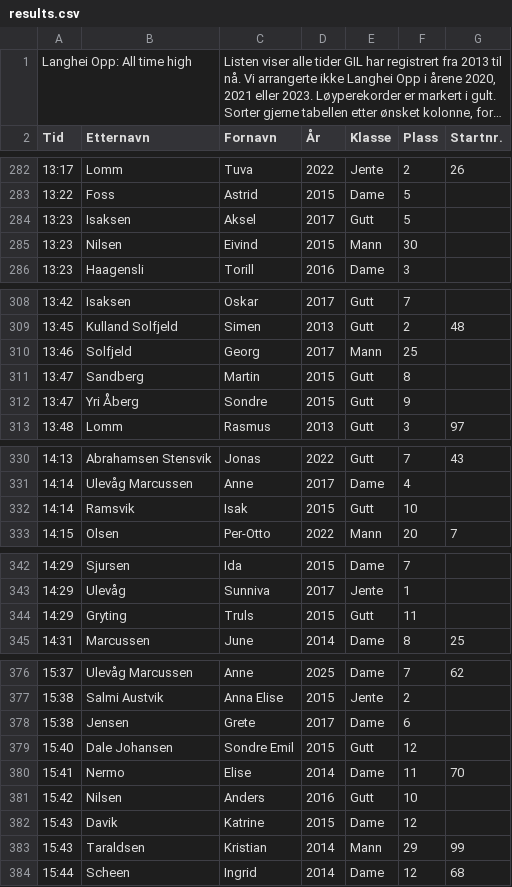
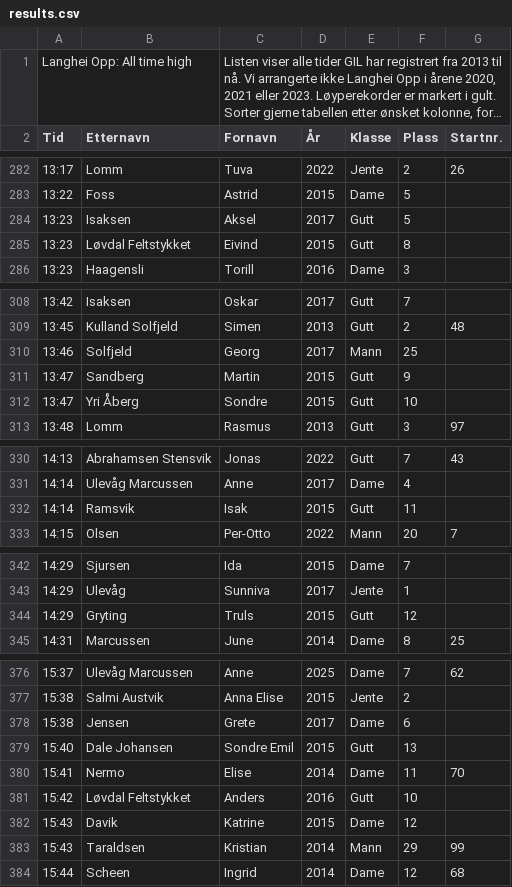
Before and after one commit to erlend3000/langhei-opp, a CSV file: src/data/results.csv, drawn as a sheet; only a part is shown, gaps mark what is left out; long unchanged cells end in …; the diff covers the shown part only.

```diff
--- a/src/data/results.csv
+++ b/src/data/results.csv
@@ -284,3 +284,3 @@ Tid,Etternavn,Fornavn,År,Klasse,Plass,Startnr.
 13:23,Isaksen,Aksel,2017,Gutt,5,
-13:23,Nilsen,Eivind ,2015,Mann,30,
+13:23,Løvdal Feltstykket,Eivind,2015,Gutt,8,
 13:23,Haagensli,Torill,2016,Dame,3,
@@ -310,4 +310,4 @@ Tid,Etternavn,Fornavn,År,Klasse,Plass,Startnr.
 13:46,Solfjeld,Georg,2017,Mann,25,
-13:47,Sandberg,Martin,2015,Gutt,8,
-13:47,Yri Åberg,Sondre,2015,Gutt,9,
+13:47,Sandberg,Martin,2015,Gutt,9,
+13:47,Yri Åberg,Sondre,2015,Gutt,10,
 13:48,Lomm,Rasmus,2013,Gutt,3,97
@@ -331,3 +331,3 @@ Tid,Etternavn,Fornavn,År,Klasse,Plass,Startnr.
 14:14,Ulevåg Marcussen,Anne,2017,Dame,4,
-14:14,Ramsvik,Isak,2015,Gutt,10,
+14:14,Ramsvik,Isak,2015,Gutt,11,
 14:15,Olsen,Per-Otto,2022,Mann,20,7
@@ -343,3 +343,3 @@ Tid,Etternavn,Fornavn,År,Klasse,Plass,Startnr.
 14:29,Ulevåg,Sunniva,2017,Jente,1,
-14:29,Gryting,Truls,2015,Gutt,11,
+14:29,Gryting,Truls,2015,Gutt,12,
 14:31,Marcussen,June,2014,Dame,8,25
@@ -378,5 +378,5 @@ Tid,Etternavn,Fornavn,År,Klasse,Plass,Startnr.
 15:38,Jensen,Grete,2017,Dame,6,
-15:40,Dale Johansen,Sondre Emil,2015,Gutt,12,
+15:40,Dale Johansen,Sondre Emil,2015,Gutt,13,
 15:41,Nermo,Elise ,2014,Dame,11,70
-15:42,Nilsen,Anders ,2016,Gutt,10,
+15:42,Løvdal Feltstykket,Anders,2016,Gutt,10,
 15:43,Davik,Katrine,2015,Dame,12,
```
Also changed, not shown: 7 edited cells elsewhere in this file, src/data/trim_barn.csv.
